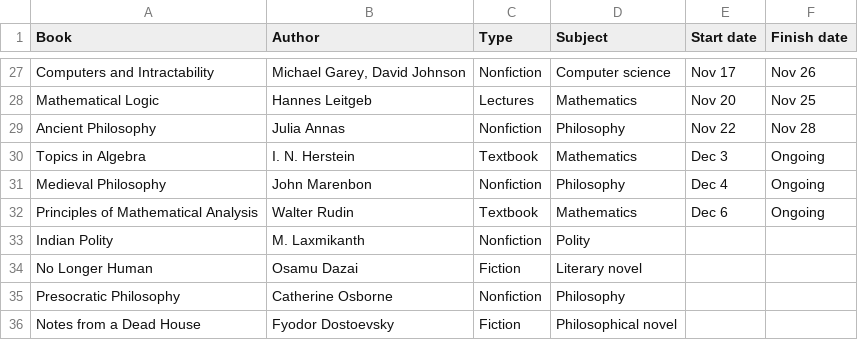
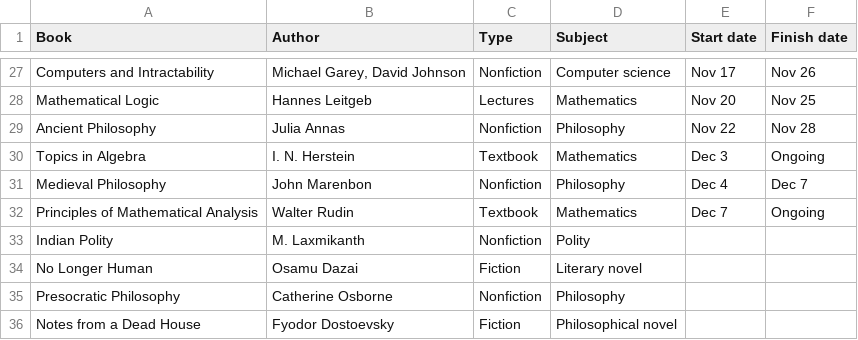
Before and after one commit to huidr/faves, a CSV file: catalogue/readings-2024.csv, drawn as a sheet; only a part is shown, gaps mark what is left out.

Commit message:
Update readings-2024.csv

```diff
--- a/catalogue/readings-2024.csv
+++ b/catalogue/readings-2024.csv
@@ -30,4 +30,4 @@ Ancient Philosophy, Julia Annas, Nonfiction, Philosophy, Nov 22, Nov 28
 Topics in Algebra, "I. N. Herstein", Textbook, Mathematics, Dec 3, Ongoing
-Medieval Philosophy, John Marenbon, Nonfiction, Philosophy, Dec 4, Ongoing
-Principles of Mathematical Analysis, Walter Rudin, Textbook, Mathematics, Dec 6, Ongoing
+Medieval Philosophy, John Marenbon, Nonfiction, Philosophy, Dec 4, Dec 7
+Principles of Mathematical Analysis, Walter Rudin, Textbook, Mathematics, Dec 7, Ongoing
 Indian Polity, M. Laxmikanth, Nonfiction, Polity, ,
```
